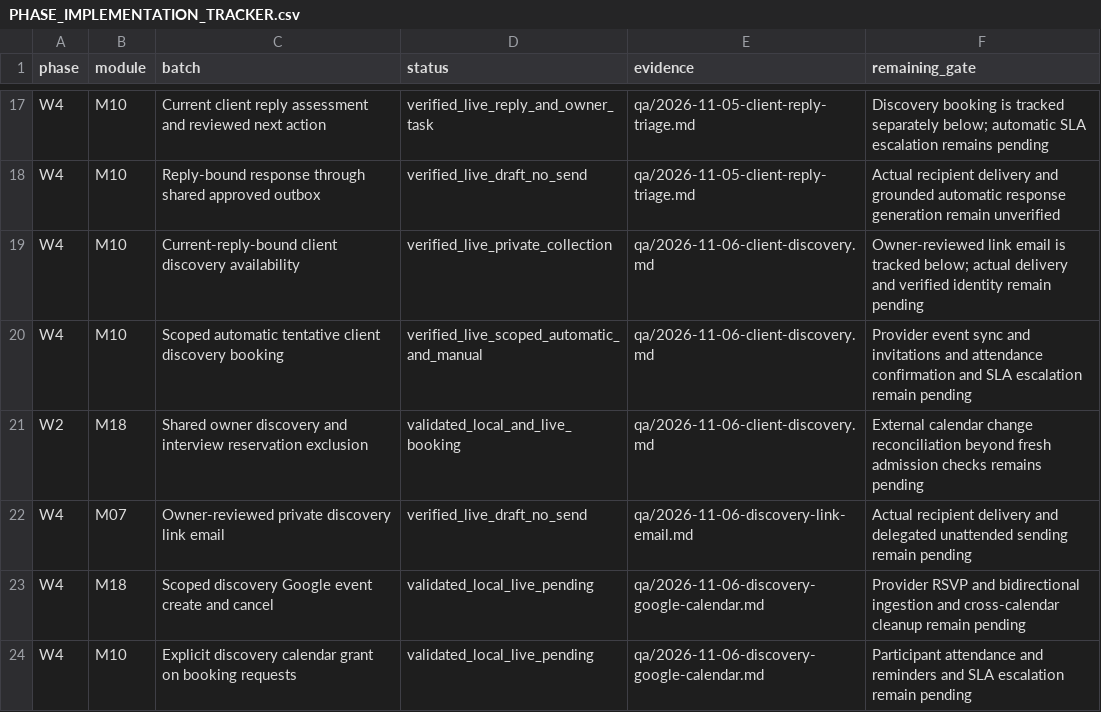
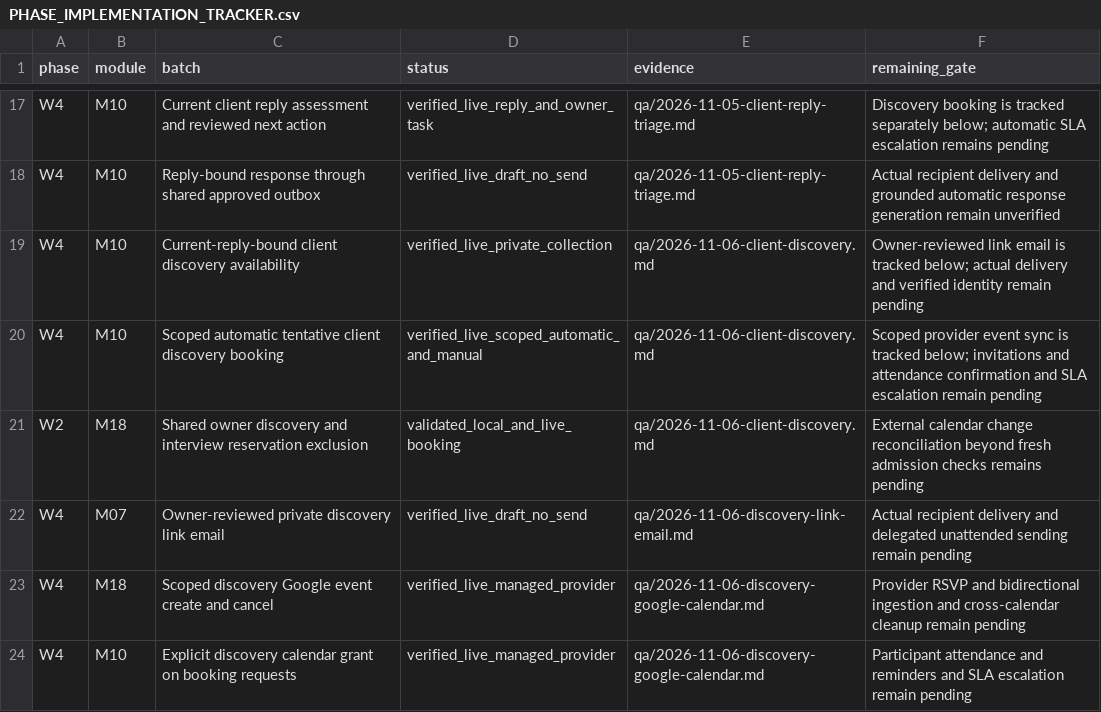
Before and after one commit to sahilk267/freehr-overseas, a CSV file: docs/PHASE_IMPLEMENTATION_TRACKER.csv, drawn as a sheet; only a part is shown, gaps mark what is left out.

Commit message:
docs: verify live managed discovery Google lifecycle and cleanup

```diff
--- a/docs/PHASE_IMPLEMENTATION_TRACKER.csv
+++ b/docs/PHASE_IMPLEMENTATION_TRACKER.csv
@@ -19,6 +19,6 @@ W4,M10,Reply-bound response through shared approved outbox,verified_live_draft_n
 W4,M10,Current-reply-bound client discovery availability,verified_live_private_collection,qa/2026-11-06-client-discovery.md,Owner-reviewed link email is tracked below; actual delivery and verified identity remain pending
-W4,M10,Scoped automatic tentative client discovery booking,verified_live_scoped_automatic_and_manual,qa/2026-11-06-client-discovery.md,Provider event sync and invitations and attendance confirmation and SLA escalation remain pending
+W4,M10,Scoped automatic tentative client discovery booking,verified_live_scoped_automatic_and_manual,qa/2026-11-06-client-discovery.md,Scoped provider event sync is tracked below; invitations and attendance confirmation and SLA escalation remain pending
 W2,M18,Shared owner discovery and interview reservation exclusion,validated_local_and_live_booking,qa/2026-11-06-client-discovery.md,External calendar change reconciliation beyond fresh admission checks remains pending
 W4,M07,Owner-reviewed private discovery link email,verified_live_draft_no_send,qa/2026-11-06-discovery-link-email.md,Actual recipient delivery and delegated unattended sending remain pending
-W4,M18,Scoped discovery Google event create and cancel,validated_local_live_pending,qa/2026-11-06-discovery-google-calendar.md,Provider RSVP and bidirectional ingestion and cross-calendar cleanup remain pending
-W4,M10,Explicit discovery calendar grant on booking requests,validated_local_live_pending,qa/2026-11-06-discovery-google-calendar.md,Participant attendance and reminders and SLA escalation remain pending
+W4,M18,Scoped discovery Google event create and cancel,verified_live_managed_provider,qa/2026-11-06-discovery-google-calendar.md,Provider RSVP and bidirectional ingestion and cross-calendar cleanup remain pending
+W4,M10,Explicit discovery calendar grant on booking requests,verified_live_managed_provider,qa/2026-11-06-discovery-google-calendar.md,Participant attendance and reminders and SLA escalation remain pending
```
Also changed, not shown: 4 other files.
